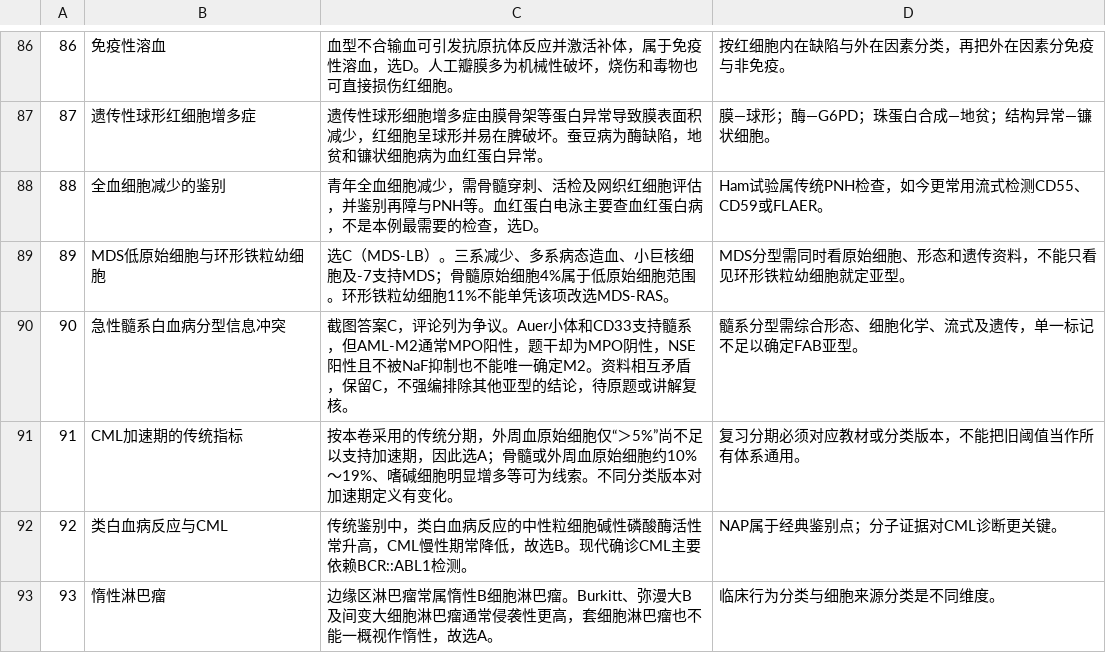
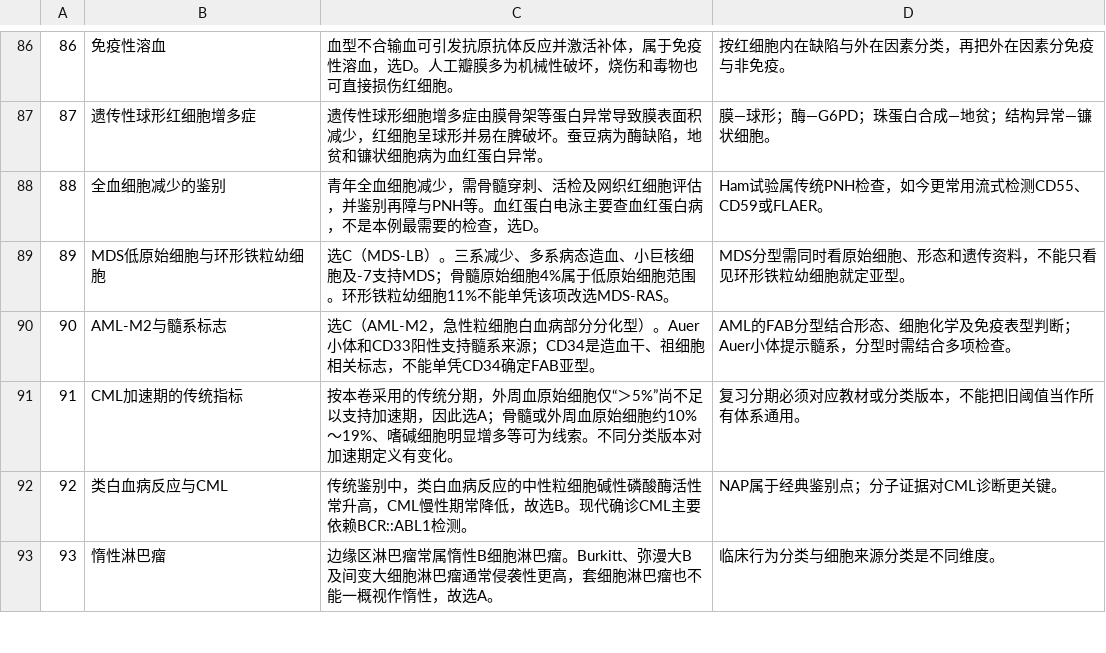
Before and after one commit to rray1228/neike-306-tiku, a TSV file: scripts/practitioner_upper_notes.tsv, drawn as a sheet; only a part is shown, gaps mark what is left out.

Commit message:
Confirm practitioner question 90 as C and restore automatic grading

```diff
--- a/scripts/practitioner_upper_notes.tsv
+++ b/scripts/practitioner_upper_notes.tsv
@@ -89,3 +89,3 @@
 89|MDS低原始细胞与环形铁粒幼细胞|选C（MDS-LB）。三系减少、多系病态造血、小巨核细胞及-7支持MDS；骨髓原始细胞4%属于低原始细胞范围。环形铁粒幼细胞11%不能单凭该项改选MDS-RAS。|MDS分型需同时看原始细胞、形态和遗传资料，不能只看见环形铁粒幼细胞就定亚型。
-90|急性髓系白血病分型信息冲突|截图答案C，评论列为争议。Auer小体和CD33支持髓系，但AML-M2通常MPO阳性，题干却为MPO阴性，NSE阳性且不被NaF抑制也不能唯一确定M2。资料相互矛盾，保留C，不强编排除其他亚型的结论，待原题或讲解复核。|髓系分型需综合形态、细胞化学、流式及遗传，单一标记不足以确定FAB亚型。
+90|AML-M2与髓系标志|选C（AML-M2，急性粒细胞白血病部分分化型）。Auer小体和CD33阳性支持髓系来源；CD34是造血干、祖细胞相关标志，不能单凭CD34确定FAB亚型。|AML的FAB分型结合形态、细胞化学及免疫表型判断；Auer小体提示髓系，分型时需结合多项检查。
 91|CML加速期的传统指标|按本卷采用的传统分期，外周血原始细胞仅“＞5%”尚不足以支持加速期，因此选A；骨髓或外周血原始细胞约10%～19%、嗜碱细胞明显增多等可为线索。不同分类版本对加速期定义有变化。|复习分期必须对应教材或分类版本，不能把旧阈值当作所有体系通用。
```
Also changed, not shown: 3 other files.
